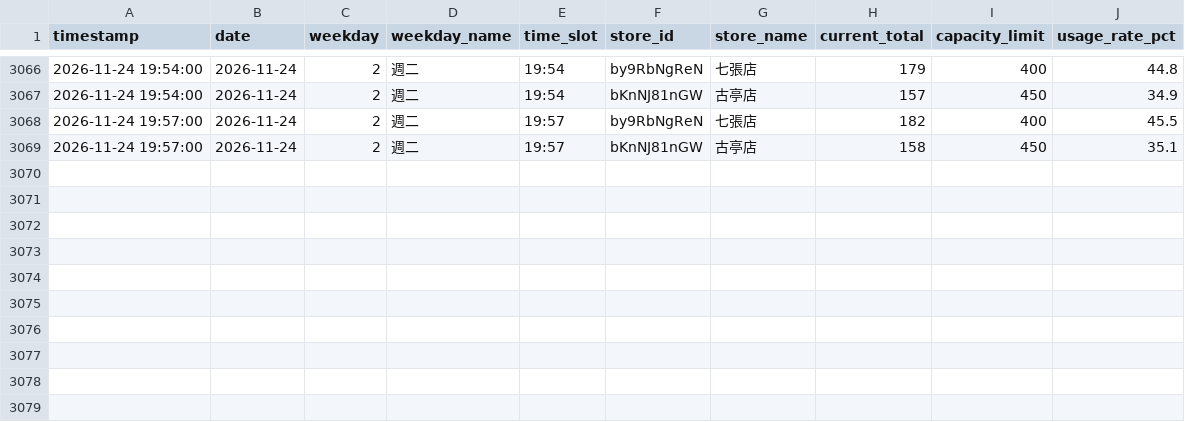
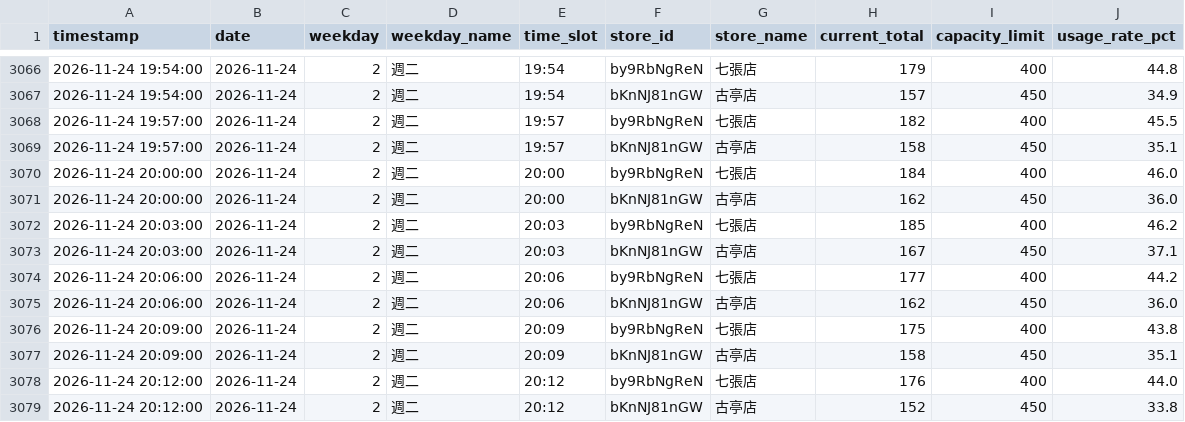
Before and after one commit to loner7657/morefit-tracker, a CSV file: data/capacity_history.csv, drawn as a sheet; only a part is shown, gaps mark what is left out; the diff names each change by its address in the sheet, - before the commit and + after, or states it on an @@ line.

```diff
--- a/data/capacity_history.csv
+++ b/data/capacity_history.csv
+row 3070: 2026-11-24 20:00:00 | 2026-11-24 | 2 | 週二 | 20:00 | by9RbNgReN | 七張店 | 184 | 400 | 46.0
+row 3071: 2026-11-24 20:00:00 | 2026-11-24 | 2 | 週二 | 20:00 | bKnNJ81nGW | 古亭店 | 162 | 450 | 36.0
+row 3072: 2026-11-24 20:03:00 | 2026-11-24 | 2 | 週二 | 20:03 | by9RbNgReN | 七張店 | 185 | 400 | 46.2
+row 3073: 2026-11-24 20:03:00 | 2026-11-24 | 2 | 週二 | 20:03 | bKnNJ81nGW | 古亭店 | 167 | 450 | 37.1
+row 3074: 2026-11-24 20:06:00 | 2026-11-24 | 2 | 週二 | 20:06 | by9RbNgReN | 七張店 | 177 | 400 | 44.2
+row 3075: 2026-11-24 20:06:00 | 2026-11-24 | 2 | 週二 | 20:06 | bKnNJ81nGW | 古亭店 | 162 | 450 | 36.0
+row 3076: 2026-11-24 20:09:00 | 2026-11-24 | 2 | 週二 | 20:09 | by9RbNgReN | 七張店 | 175 | 400 | 43.8
+row 3077: 2026-11-24 20:09:00 | 2026-11-24 | 2 | 週二 | 20:09 | bKnNJ81nGW | 古亭店 | 158 | 450 | 35.1
+row 3078: 2026-11-24 20:12:00 | 2026-11-24 | 2 | 週二 | 20:12 | by9RbNgReN | 七張店 | 176 | 400 | 44.0
+row 3079: 2026-11-24 20:12:00 | 2026-11-24 | 2 | 週二 | 20:12 | bKnNJ81nGW | 古亭店 | 152 | 450 | 33.8
```
Also changed, not shown: 1 other file.
